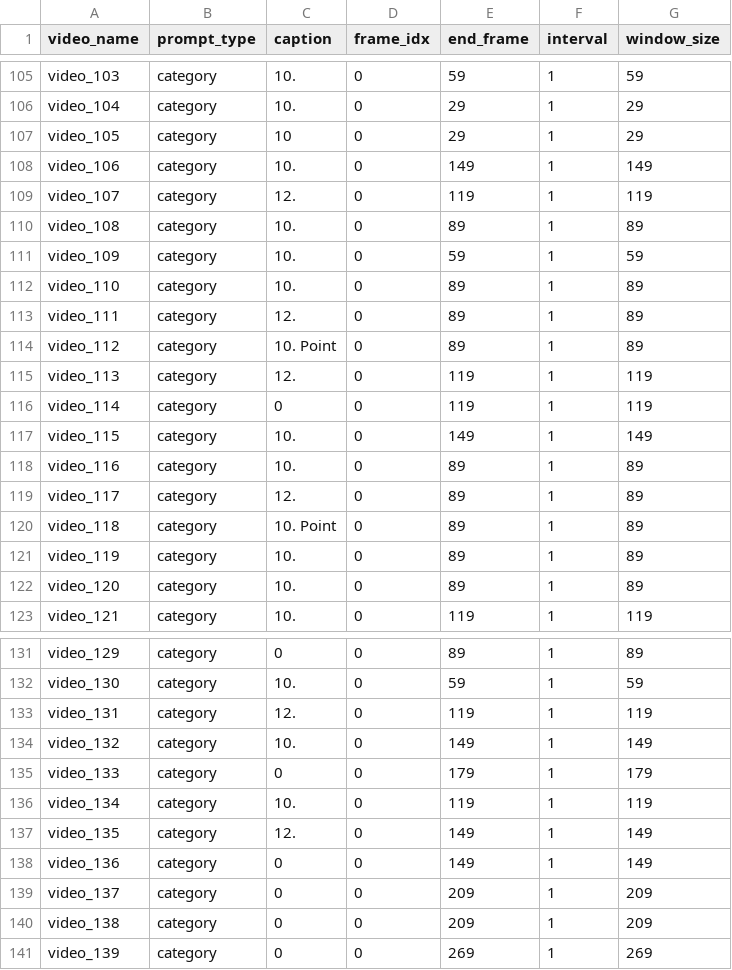
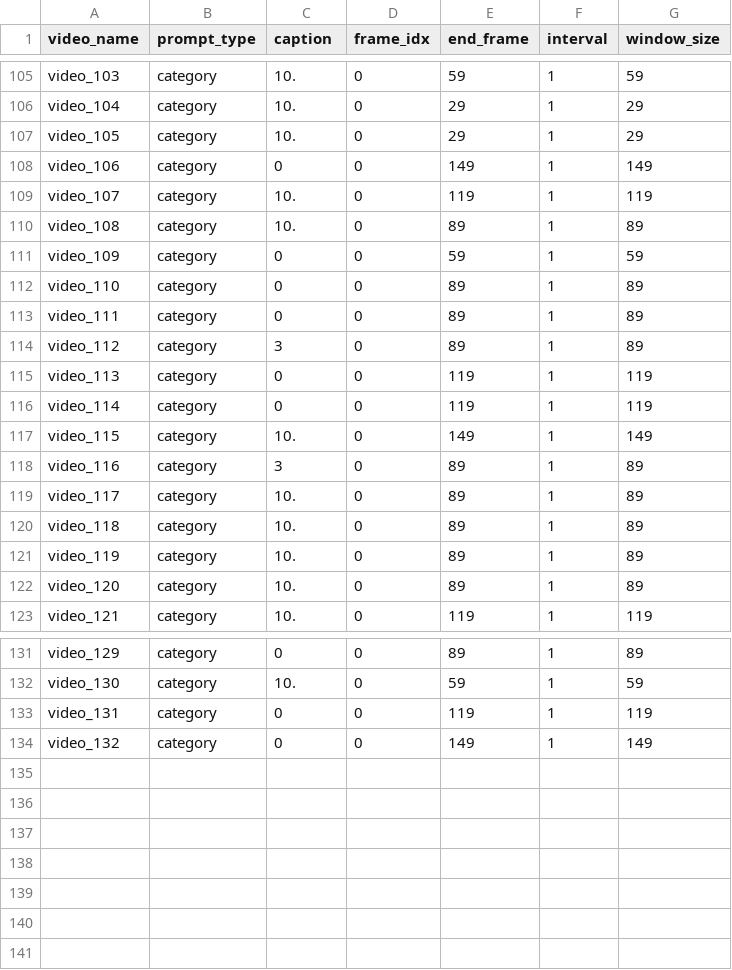
Before and after one commit to tbosse20/gest_VLM_eval, a CSV file: results/data/category_extend/vllama3_describe_projection.csv (was results/data/category_extend/vllama3_describe.csv), drawn as a sheet; only a part is shown, gaps mark what is left out; the diff covers the shown part only.

```diff
--- a/results/data/category_extend/vllama3_describe.csv
+++ b/results/data/category_extend/vllama3_describe_projection.csv
@@ -106,16 +106,16 @@ video_103,category,10.,0,59,1,59
 video_104,category,10.,0,29,1,29
-video_105,category,10,0,29,1,29
-video_106,category,10.,0,149,1,149
-video_107,category,12.,0,119,1,119
+video_105,category,10.,0,29,1,29
+video_106,category,0,0,149,1,149
+video_107,category,10.,0,119,1,119
 video_108,category,10.,0,89,1,89
-video_109,category,10.,0,59,1,59
-video_110,category,10.,0,89,1,89
-video_111,category,12.,0,89,1,89
-video_112,category,10. Point,0,89,1,89
-video_113,category,12.,0,119,1,119
+video_109,category,0,0,59,1,59
+video_110,category,0,0,89,1,89
+video_111,category,0,0,89,1,89
+video_112,category,3,0,89,1,89
+video_113,category,0,0,119,1,119
 video_114,category,0,0,119,1,119
 video_115,category,10.,0,149,1,149
-video_116,category,10.,0,89,1,89
-video_117,category,12.,0,89,1,89
-video_118,category,10. Point,0,89,1,89
+video_116,category,3,0,89,1,89
+video_117,category,10.,0,89,1,89
+video_118,category,10.,0,89,1,89
 video_119,category,10.,0,89,1,89
@@ -132,10 +132,3 @@ video_129,category,0,0,89,1,89
 video_130,category,10.,0,59,1,59
-video_131,category,12.,0,119,1,119
-video_132,category,10.,0,149,1,149
-video_133,category,0,0,179,1,179
-video_134,category,10.,0,119,1,119
-video_135,category,12.,0,149,1,149
-video_136,category,0,0,149,1,149
-video_137,category,0,0,209,1,209
-video_138,category,0,0,209,1,209
-video_139,category,0,0,269,1,269
+video_131,category,0,0,119,1,119
+video_132,category,0,0,149,1,149
```
Also changed, not shown: 46 edited cells elsewhere in this file, results/data/category_extend/vllama3_projection.csv, 1 other file.
